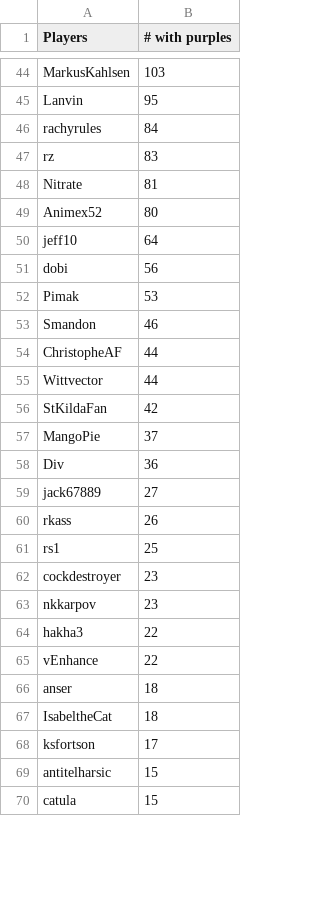
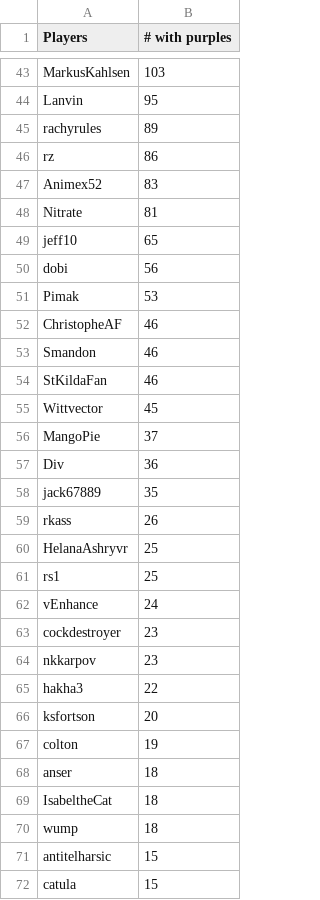
Before and after one commit to Aigul9/hanabi-stats, a TSV file: output/purples.tsv, drawn as a sheet; only a part is shown, gaps mark what is left out; the diff covers the shown part only.

Commit message:
remove purples from the tsv

```diff
--- a/output/purples.tsv
+++ b/output/purples.tsv
@@ -45,18 +44,20 @@ MarkusKahlsen	103
 Lanvin	95
-rachyrules	84
-rz	83
+rachyrules	89
+rz	86
+Animex52	83
 Nitrate	81
-Animex52	80
-jeff10	64
+jeff10	65
 dobi	56
 Pimak	53
+ChristopheAF	46
 Smandon	46
-ChristopheAF	44
-Wittvector	44
-StKildaFan	42
+StKildaFan	46
+Wittvector	45
 MangoPie	37
 Div	36
-jack67889	27
+jack67889	35
 rkass	26
+HelanaAshryvr	25
 rs1	25
+vEnhance	24
 cockdestroyer	23
@@ -64,6 +65,7 @@ nkkarpov	23
 hakha3	22
-vEnhance	22
+ksfortson	20
+colton	19
 anser	18
 IsabeltheCat	18
-ksfortson	17
+wump	18
 antitelharsic	15
```
Also changed, not shown: 9 added rows, 22 removed rows and 21 edited cells elsewhere in this file, 3 other files.
